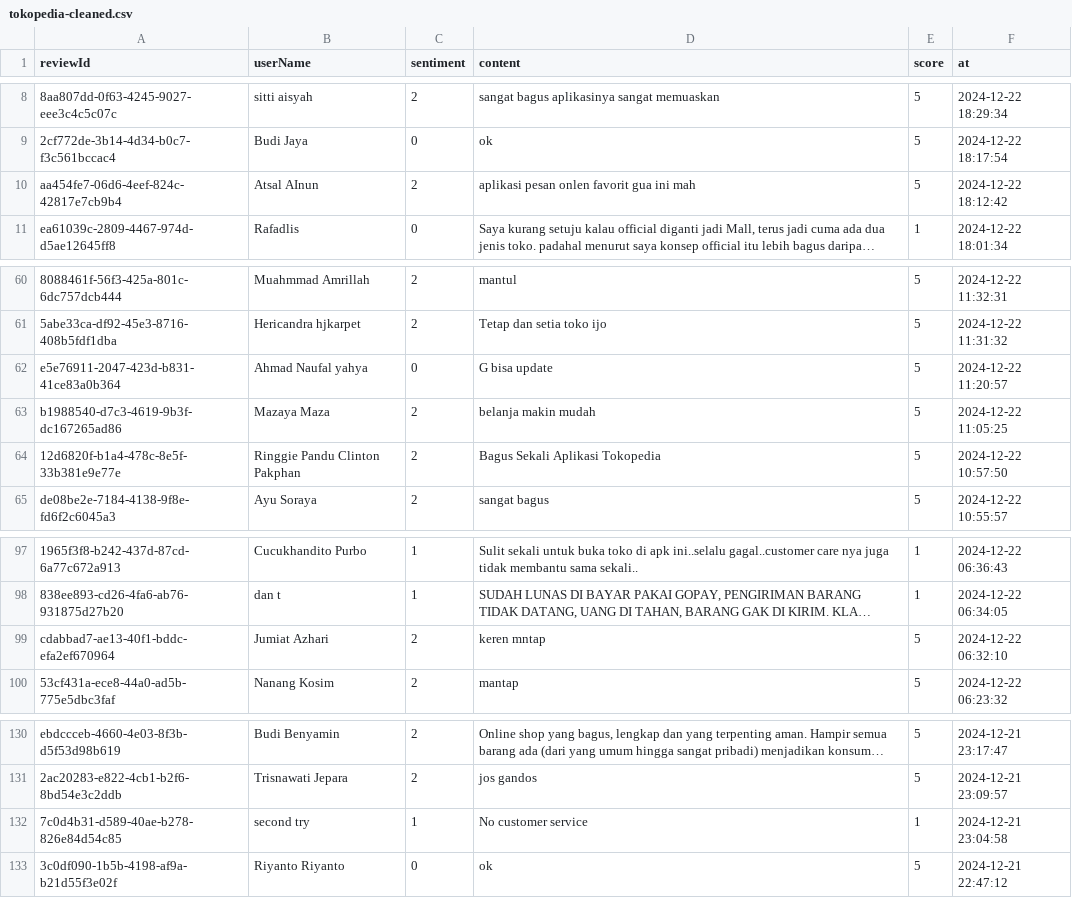
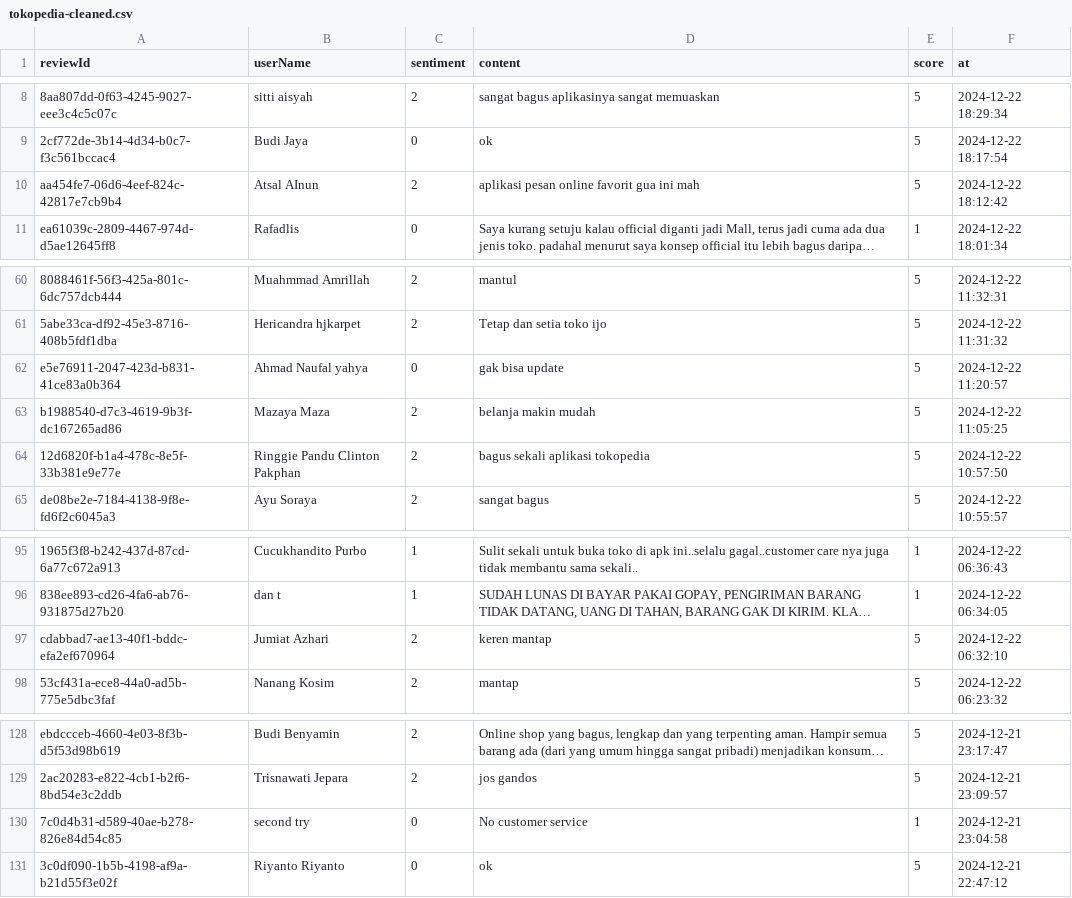
Before and after one commit to muhammadkevin/nlp_sentimen_analyst, a CSV file: tokopedia-cleaned.csv, drawn as a sheet; only a part is shown, gaps mark what is left out; long unchanged cells end in …; addresses are those after the commit; the diff covers the shown part only; the diff names each change by its address in the sheet, - before the commit and + after, or states it on an @@ line.

```diff
--- a/tokopedia-cleaned.csv
+++ b/tokopedia-cleaned.csv
-D10 (content): aplikasi pesan onlen favorit gua ini mah
+D10 (content): aplikasi pesan online favorit gua ini mah
-D62 (content): G bisa update
+D62 (content): gak bisa update
-D64 (content): Bagus Sekali Aplikasi Tokopedia
+D64 (content): bagus sekali aplikasi tokopedia
-D97 (content): keren mntap
+D97 (content): keren mantap
-C130 (sentiment): 1
+C130 (sentiment): 0
```
Also changed, not shown: 3 removed rows and 5 edited cells elsewhere in this file, 9 other files.
